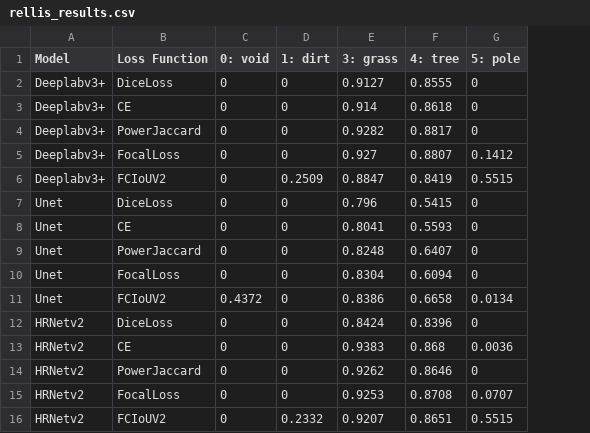
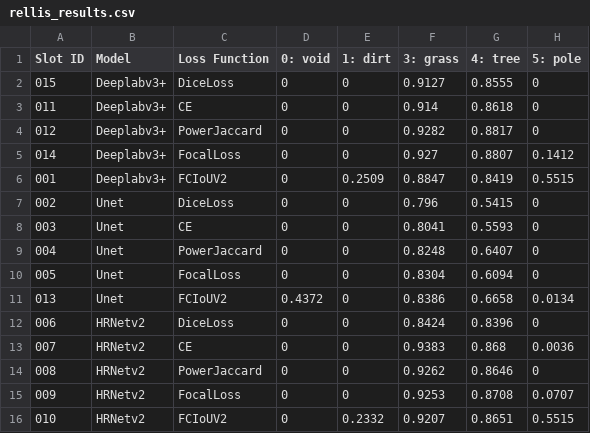
Before and after one commit to jonathanplangger/VBTC, a CSV file: figures/ComparativeStudyResults/rellis_results.csv, drawn as a sheet; only a part is shown; the diff names each change by its address in the sheet, - before the commit and + after, or states it on an @@ line.

Commit message:
Update figures and figure data files

```diff
--- a/figures/ComparativeStudyResults/rellis_results.csv
+++ b/figures/ComparativeStudyResults/rellis_results.csv
+column A (Slot ID), rows 2-16: 015 | 011 | 012 | 014 | 001 | 002 | 003 | 004 | 005 | 013 | 006 | 007 | 008 | 009 | 010
```
Also changed, not shown: figures/ComparativeStudyResults/rugd_results.csv, 2 other files.
